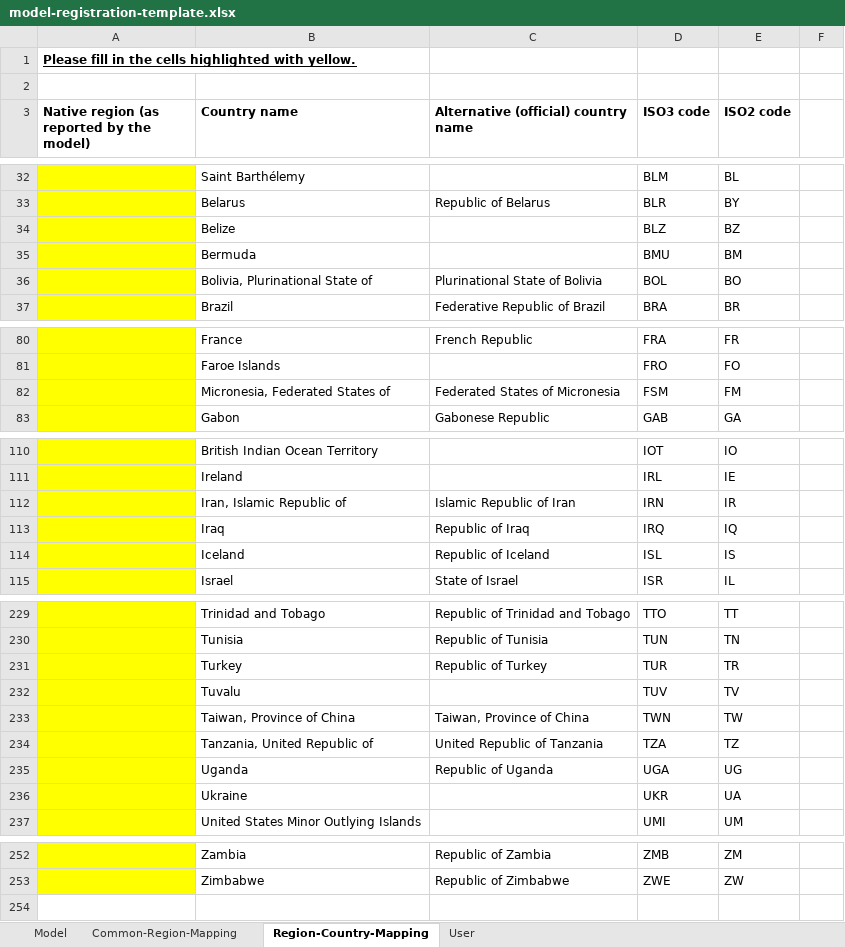
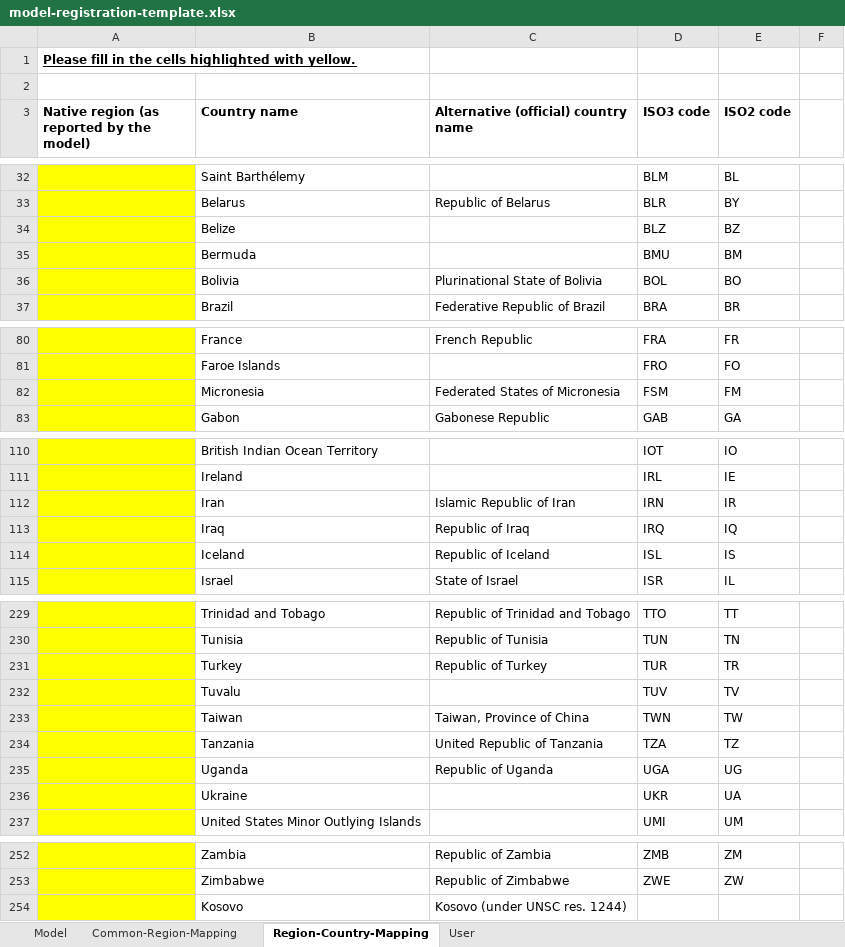
Before and after one commit to IAMconsortium/nomenclature, an Excel workbook: templates/model-registration-template.xlsx, sheet Region-Country-Mapping, drawn as a sheet; only a part is shown, gaps mark what is left out; values as stored, in another font and other column widths than the file's, no borders; the diff covers the shown part only; the diff names each change by its address in the sheet, - before the commit and + after, or states it on an @@ line.

Commit message:
Add a general-config feature to add all countries to RegionCodeList (#262)

```diff
--- a/templates/model-registration-template.xlsx (sheet Region-Country-Mapping)
+++ b/templates/model-registration-template.xlsx (sheet Region-Country-Mapping)
-B36 (Country name): Bolivia, Plurinational State of
+B36 (Country name): Bolivia
-B82 (Country name): Micronesia, Federated States of
+B82 (Country name): Micronesia
-B112 (Country name): Iran, Islamic Republic of
+B112 (Country name): Iran
-B233 (Country name): Taiwan, Province of China
+B233 (Country name): Taiwan
-B234 (Country name): Tanzania, United Republic of
+B234 (Country name): Tanzania
+row 254:  | Kosovo | Kosovo (under UNSC res. 1244)
```
Also changed, not shown: 14 edited cells elsewhere in this sheet, 11 other files.
